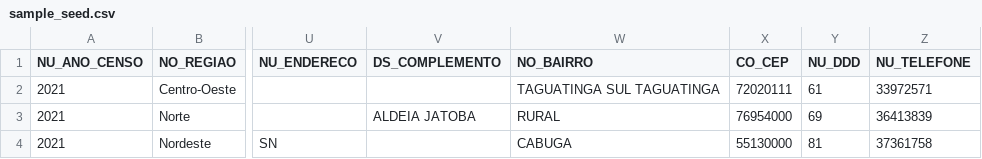
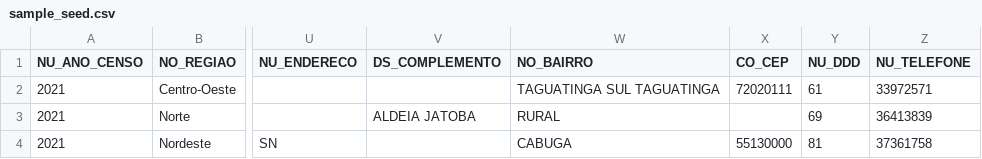
Before and after one commit to guihen/brazilian-educational-census, a CSV file: lib/census_data/sample_seed.csv, drawn as a sheet; only a part is shown, gaps mark what is left out; the diff names each change by its address in the sheet, - before the commit and + after, or states it on an @@ line.

Commit message:
Fixes importation of 2022 census.
There was some rows in that file that don't have zipcode.

DECISIONS:
- save these rows with zipcode "00000000", so this ensures the invariant relation "zipcodes are always a string having 8 digits".

```diff
--- a/lib/census_data/sample_seed.csv
+++ b/lib/census_data/sample_seed.csv
-X3 (CO_CEP): 76954000
+X3 (CO_CEP): (empty)
```
Also changed, not shown: 2 other files.
